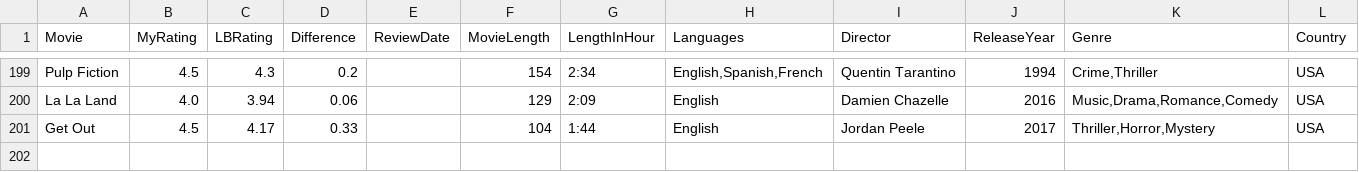
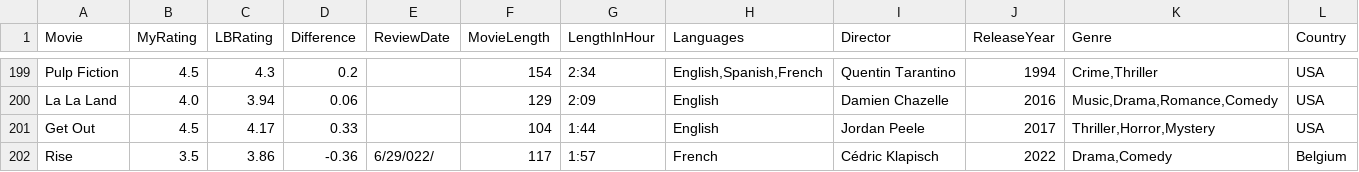
Before and after one commit to LouieR3/LetterboxdApp, a CSV file: AllFilmsgoldfishbrain.csv, drawn as a sheet; only a part is shown, gaps mark what is left out; rows hold the shown columns only; the diff names each change by its address in the sheet, - before the commit and + after, or states it on an @@ line.

```diff
--- a/AllFilmsgoldfishbrain.csv
+++ b/AllFilmsgoldfishbrain.csv
+row 202: Rise | 3.5 | 3.86 | -0.36 | 6/29/022/ | 117 | 1:57 | French | Cédric Klapisch | 2022 | Drama,Comedy | Belgium
```
Also changed, not shown: AllFilmscloakenswagger.csv.
